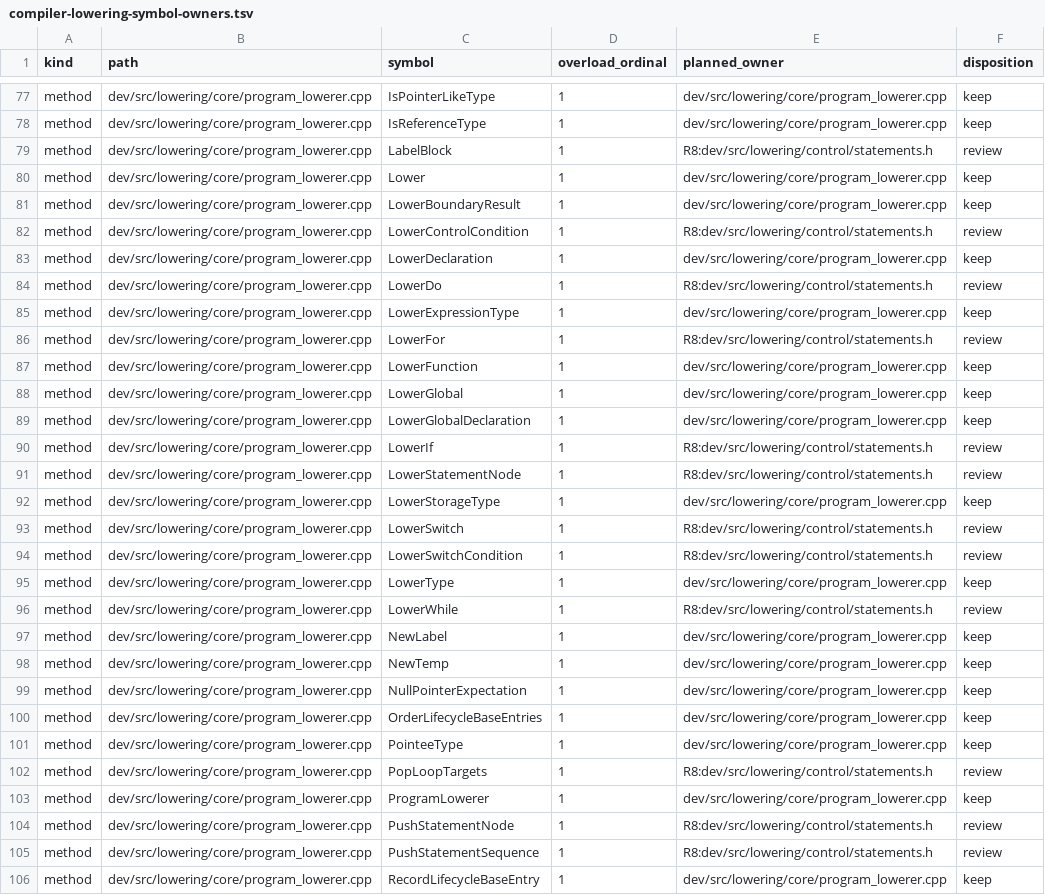
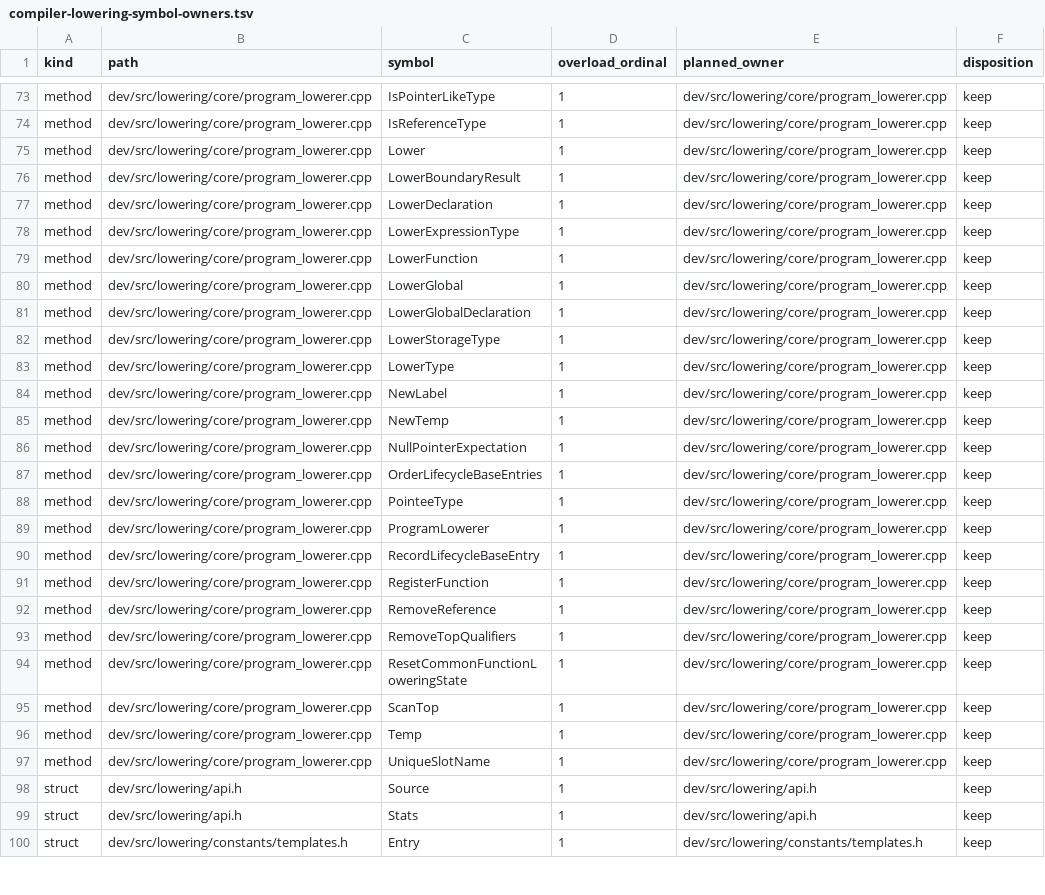
Before and after one commit to vishvananda/cppgm-run-v3codex, a TSV file: doc/compiler-lowering-symbol-owners.tsv, drawn as a sheet; only a part is shown, gaps mark what is left out; the shorter side is filled out with more unchanged rows; removed rows and columns are numbered as before the commit, all else as after; the diff covers the shown part only; the diff names each change by its address in the sheet, - before the commit and + after, or states it on an @@ line.

Commit message:
move lowering statement method ownership

```diff
--- a/doc/compiler-lowering-symbol-owners.tsv
+++ b/doc/compiler-lowering-symbol-owners.tsv
-row 79: method | dev/src/lowering/core/program_lowerer.cpp | LabelBlock | 1 | R8:dev/src/lowering/control/statements.h | review
-row 82: method | dev/src/lowering/core/program_lowerer.cpp | LowerControlCondition | 1 | R8:dev/src/lowering/control/statements.h | review
-row 84: method | dev/src/lowering/core/program_lowerer.cpp | LowerDo | 1 | R8:dev/src/lowering/control/statements.h | review
-row 86: method | dev/src/lowering/core/program_lowerer.cpp | LowerFor | 1 | R8:dev/src/lowering/control/statements.h | review
-row 90: method | dev/src/lowering/core/program_lowerer.cpp | LowerIf | 1 | R8:dev/src/lowering/control/statements.h | review
-row 91: method | dev/src/lowering/core/program_lowerer.cpp | LowerStatementNode | 1 | R8:dev/src/lowering/control/statements.h | review
-row 93: method | dev/src/lowering/core/program_lowerer.cpp | LowerSwitch | 1 | R8:dev/src/lowering/control/statements.h | review
-row 94: method | dev/src/lowering/core/program_lowerer.cpp | LowerSwitchCondition | 1 | R8:dev/src/lowering/control/statements.h | review
-row 96: method | dev/src/lowering/core/program_lowerer.cpp | LowerWhile | 1 | R8:dev/src/lowering/control/statements.h | review
-row 102: method | dev/src/lowering/core/program_lowerer.cpp | PopLoopTargets | 1 | R8:dev/src/lowering/control/statements.h | review
-row 104: method | dev/src/lowering/core/program_lowerer.cpp | PushStatementNode | 1 | R8:dev/src/lowering/control/statements.h | review
-row 105: method | dev/src/lowering/core/program_lowerer.cpp | PushStatementSequence | 1 | R8:dev/src/lowering/control/statements.h | review
```
Also changed, not shown: 2 added rows, 7 removed rows and 6 edited cells elsewhere in this file, 3 other files.
